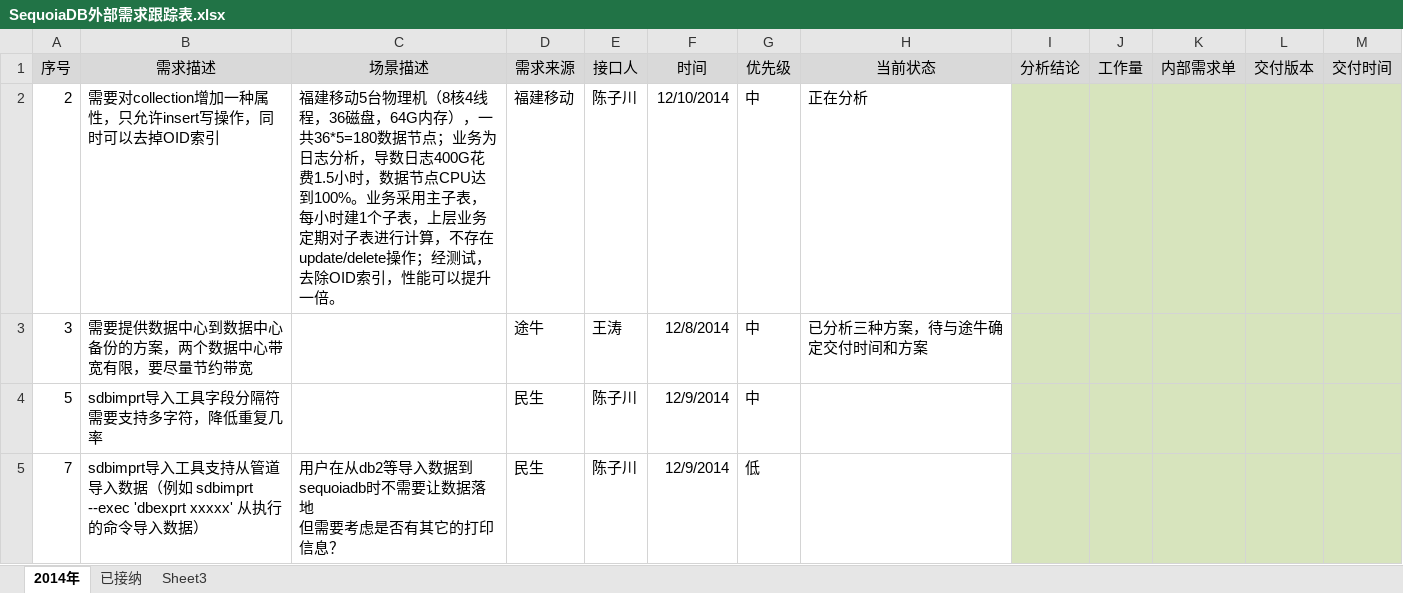
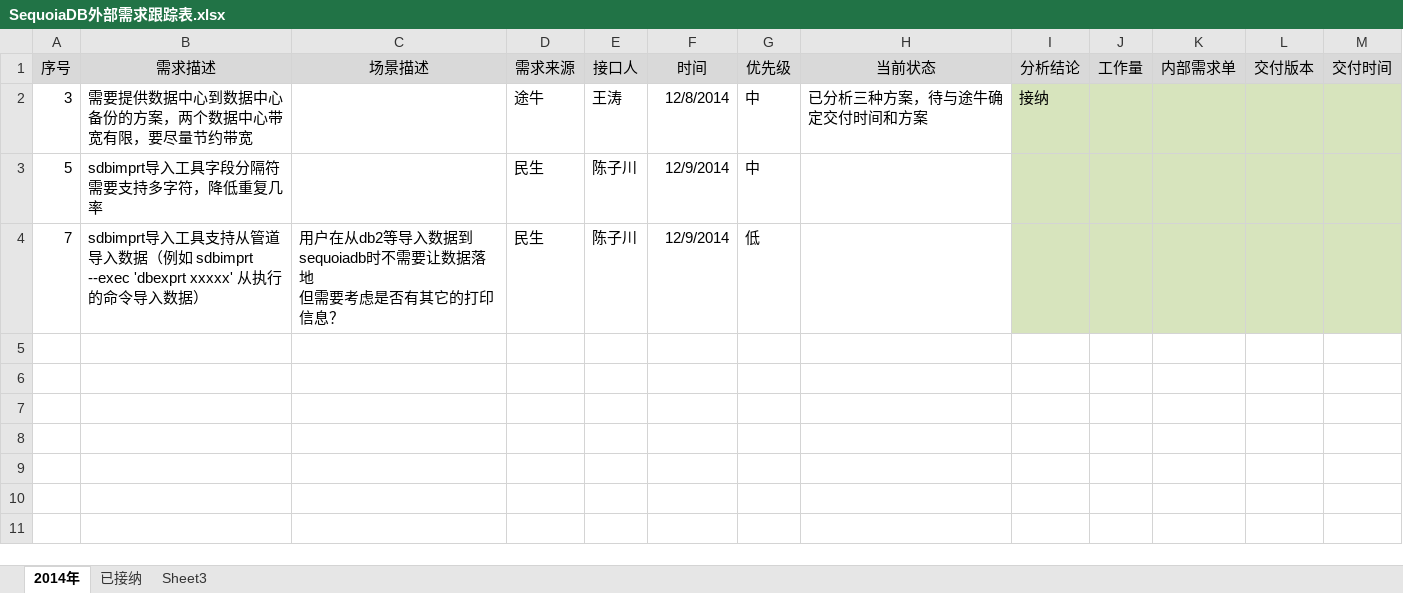
Before and after one commit to Vivian-hihi/SequoiaDB, an Excel workbook: internal_doc/12.需求跟踪/SequoiaDB外部需求跟踪表.xlsx, sheet 2014年, drawn as a sheet; values as stored, in another font and other column widths than the file's, no borders; removed rows and columns are numbered as before the commit, all else as after; the diff names each change by its address in the sheet, - before the commit and + after, or states it on an @@ line.

```diff
--- a/internal_doc/12.需求跟踪/SequoiaDB外部需求跟踪表.xlsx (sheet 2014年)
+++ b/internal_doc/12.需求跟踪/SequoiaDB外部需求跟踪表.xlsx (sheet 2014年)
-row 2: 2 | 需要对collection增加一种属性，只允许insert写操作，同时可以去掉OID索引 | 福建移动5台物理机（8核4线程，36磁盘，64G内存），一共36*5=180数据节点；业务为日志分析，导数日志400G花费1.5小时，数据节点CPU达到100%。业务采用主子表，每小时建1个子表，上层业务定期对子表进行计算，不存在update/delete操作；经测试，去除OID索引，性能可以提升一倍。 | 福建移动 | 陈子川 | 12/10/2014 | 中 | 正在分析
-I2 (分析结论): (empty)
+I2 (分析结论): 接纳
```
Also changed, not shown: sheet 已接纳.
